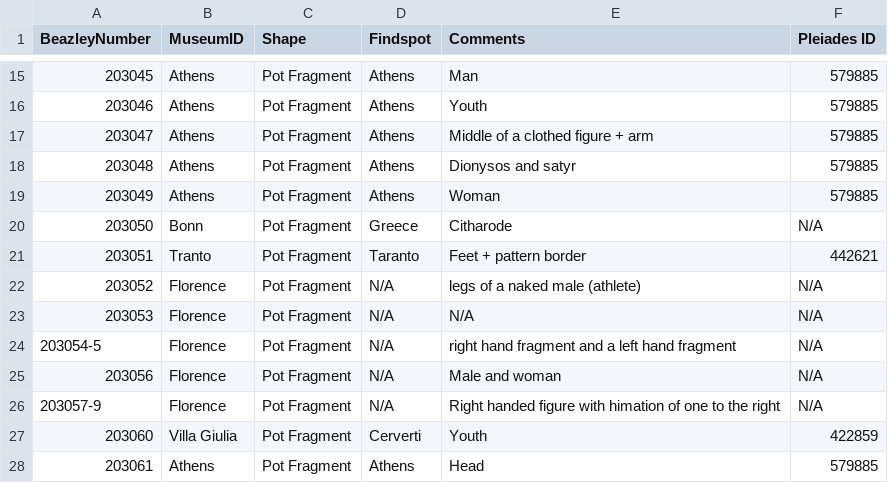
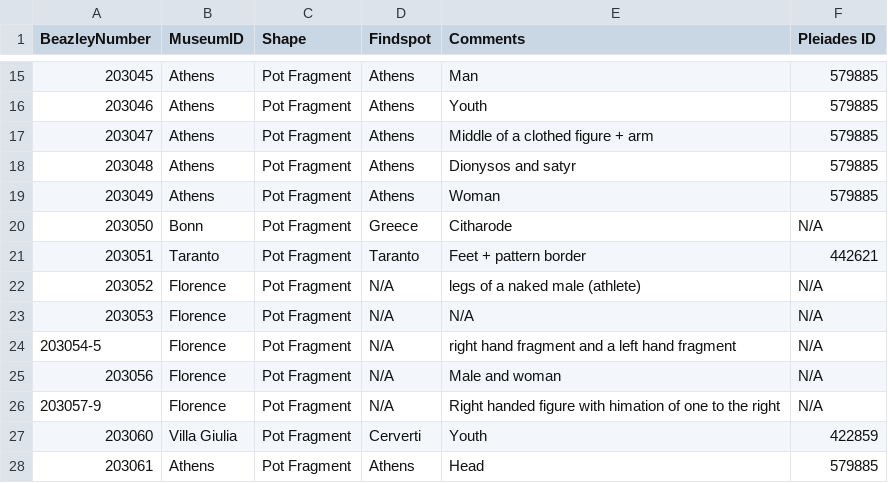
Before and after one commit to leniko17/vase-data, a CSV file: README.csv, drawn as a sheet; only a part is shown, gaps mark what is left out.

Commit message:
Update README.csv

```diff
--- a/README.csv
+++ b/README.csv
@@ -20,3 +20,3 @@ BeazleyNumber,MuseumID,Shape,Findspot,Comments,Pleiades ID
 203050,Bonn,Pot Fragment,Greece,Citharode,N/A
-203051,Tranto,Pot Fragment,Taranto,Feet + pattern border,442621
+203051,Taranto,Pot Fragment,Taranto,Feet + pattern border,442621
 203052,Florence,Pot Fragment,N/A,legs of a naked male (athlete),N/A
```
